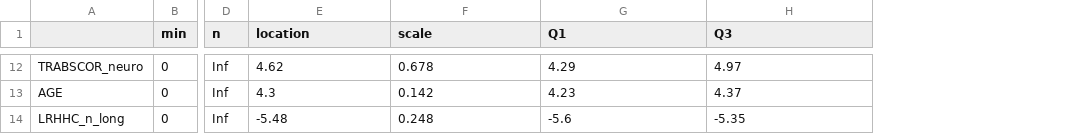
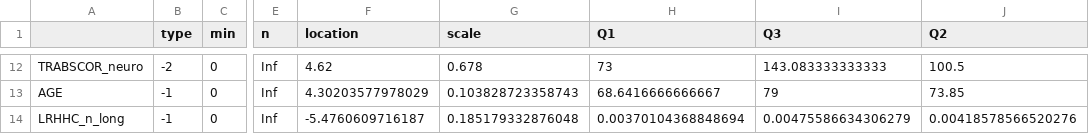
Before and after one commit to pglpm/ADBayes, a CSV file: worldbrain/scripts/varinfo.csv, drawn as a sheet; only a part is shown, gaps mark what is left out; addresses are those after the commit; the diff covers the shown part only; the diff names each change by its address in the sheet, - before the commit and + after, or states it on an @@ line.

```diff
--- a/worldbrain/scripts/varinfo.csv
+++ b/worldbrain/scripts/varinfo.csv
+column B (type), rows 12-14: -2 | -1 | -1
+column J (Q2), rows 12-14: 100.5 | 73.85 | 0.00418578566520276
-H12 (Q1): 4.29
+H12 (Q1): 73
-I12 (Q3): 4.97
+I12 (Q3): 143.083333333333
-F13 (location): 4.3
+F13 (location): 4.30203577978029
-G13 (scale): 0.142
+G13 (scale): 0.103828723358743
-H13 (Q1): 4.23
+H13 (Q1): 68.6416666666667
-I13 (Q3): 4.37
+I13 (Q3): 79
-F14 (location): -5.48
+F14 (location): -5.4760609716187
-G14 (scale): 0.248
+G14 (scale): 0.185179332876048
-H14 (Q1): -5.6
+H14 (Q1): 0.00370104368848694
-I14 (Q3): -5.35
+I14 (Q3): 0.00475586634306279
```
Also changed, not shown: 36 edited cells elsewhere in this file, 4 other files.
